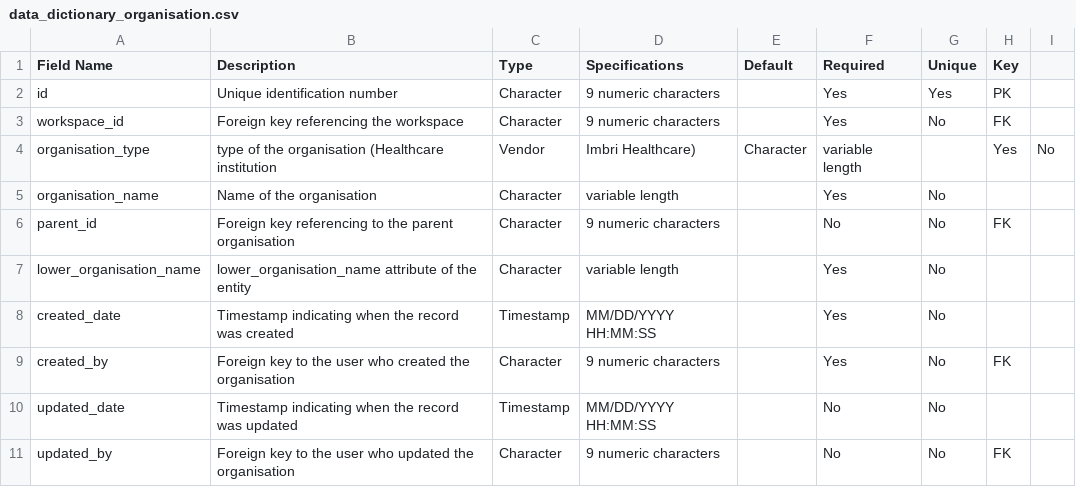
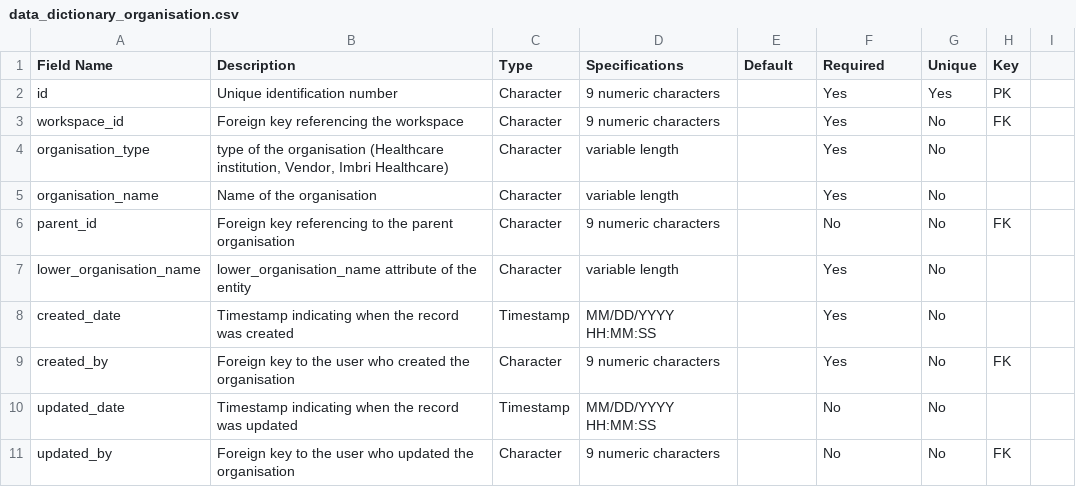
Before and after one commit to dansil03/imbri-healthcare-helpdesk, a CSV file: doc/Data_Dictionary/data_dictionary_organisation.csv, drawn as a sheet.

Commit message:
Update data_dictionary_organisation.csv

```diff
--- a/doc/Data_Dictionary/data_dictionary_organisation.csv
+++ b/doc/Data_Dictionary/data_dictionary_organisation.csv
@@ -3,3 +3,3 @@ id,Unique identification number,Character,9 numeric characters,,Yes,Yes,PK
 workspace_id,Foreign key referencing the workspace,Character,9 numeric characters,,Yes,No,FK
-organisation_type,type of the organisation (Healthcare institution, Vendor, Imbri Healthcare) ,Character,variable length,,Yes,No,
+organisation_type,"type of the organisation (Healthcare institution, Vendor, Imbri Healthcare) ",Character,variable length,,Yes,No,
 organisation_name,Name of the organisation ,Character,variable length,,Yes,No,
```
